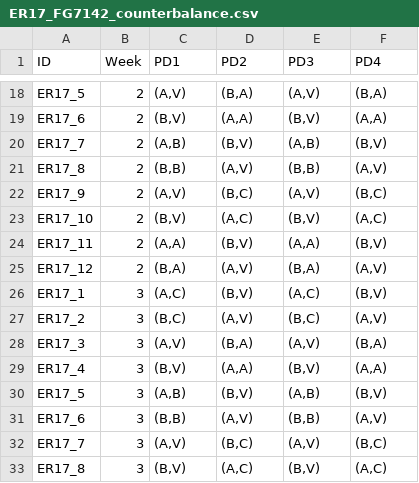
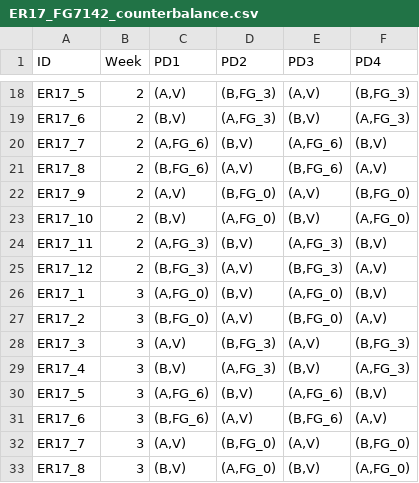
Before and after one commit to harisorgn/bayes_RL, a CSV file: abt/ER17_FG7142_counterbalance.csv, drawn as a sheet; only a part is shown, gaps mark what is left out; the diff covers the shown part only; the diff names each change by its address in the sheet, - before the commit and + after, or states it on an @@ line.

```diff
--- a/abt/ER17_FG7142_counterbalance.csv
+++ b/abt/ER17_FG7142_counterbalance.csv
-D18 (PD2): (B,A)
+D18 (PD2): (B,FG_3)
-F18 (PD4): (B,A)
+F18 (PD4): (B,FG_3)
-D19 (PD2): (A,A)
+D19 (PD2): (A,FG_3)
-F19 (PD4): (A,A)
+F19 (PD4): (A,FG_3)
-C20 (PD1): (A,B)
+C20 (PD1): (A,FG_6)
-E20 (PD3): (A,B)
+E20 (PD3): (A,FG_6)
-C21 (PD1): (B,B)
+C21 (PD1): (B,FG_6)
-E21 (PD3): (B,B)
+E21 (PD3): (B,FG_6)
-D22 (PD2): (B,C)
+D22 (PD2): (B,FG_0)
-F22 (PD4): (B,C)
+F22 (PD4): (B,FG_0)
-D23 (PD2): (A,C)
+D23 (PD2): (A,FG_0)
-F23 (PD4): (A,C)
+F23 (PD4): (A,FG_0)
-C24 (PD1): (A,A)
+C24 (PD1): (A,FG_3)
-E24 (PD3): (A,A)
+E24 (PD3): (A,FG_3)
-C25 (PD1): (B,A)
+C25 (PD1): (B,FG_3)
-E25 (PD3): (B,A)
+E25 (PD3): (B,FG_3)
-C26 (PD1): (A,C)
+C26 (PD1): (A,FG_0)
-E26 (PD3): (A,C)
+E26 (PD3): (A,FG_0)
-C27 (PD1): (B,C)
+C27 (PD1): (B,FG_0)
-E27 (PD3): (B,C)
+E27 (PD3): (B,FG_0)
-D28 (PD2): (B,A)
+D28 (PD2): (B,FG_3)
-F28 (PD4): (B,A)
+F28 (PD4): (B,FG_3)
-D29 (PD2): (A,A)
+D29 (PD2): (A,FG_3)
-F29 (PD4): (A,A)
+F29 (PD4): (A,FG_3)
-C30 (PD1): (A,B)
+C30 (PD1): (A,FG_6)
-E30 (PD3): (A,B)
+E30 (PD3): (A,FG_6)
-C31 (PD1): (B,B)
+C31 (PD1): (B,FG_6)
-E31 (PD3): (B,B)
+E31 (PD3): (B,FG_6)
-D32 (PD2): (B,C)
+D32 (PD2): (B,FG_0)
-F32 (PD4): (B,C)
+F32 (PD4): (B,FG_0)
-D33 (PD2): (A,C)
+D33 (PD2): (A,FG_0)
-F33 (PD4): (A,C)
+F33 (PD4): (A,FG_0)
```
Also changed, not shown: 40 edited cells elsewhere in this file, 6 other files.
